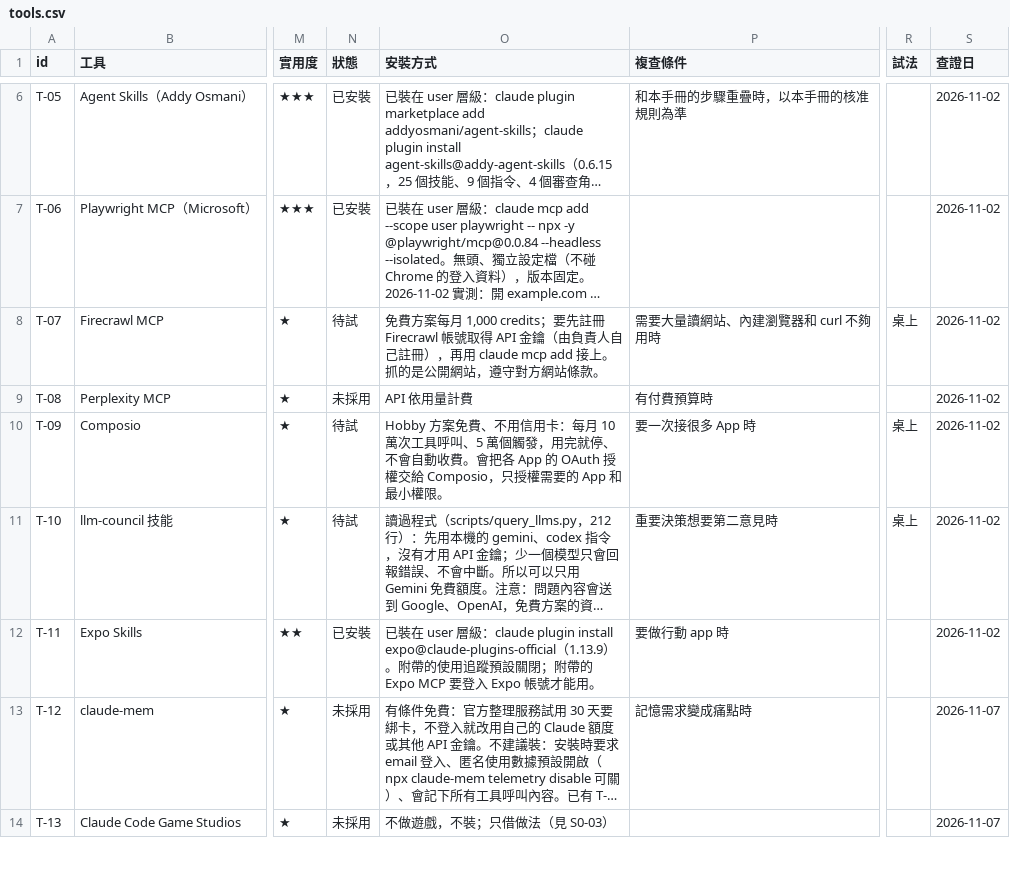
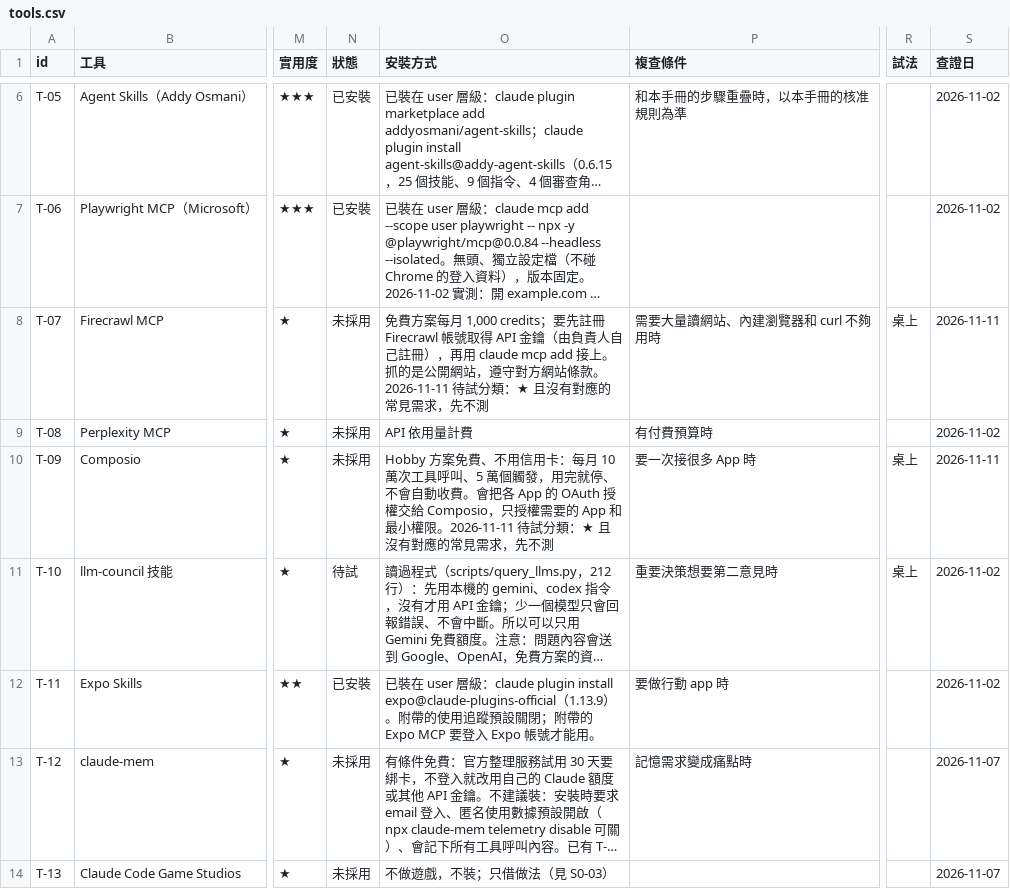
Before and after one commit to mick3412/engineering-playbook, a CSV file: data/tools.csv, drawn as a sheet; only a part is shown, gaps mark what is left out; long unchanged cells end in …; the diff names each change by its address in the sheet, - before the commit and + after, or states it on an @@ line.

```diff
--- a/data/tools.csv
+++ b/data/tools.csv
-N8 (狀態): 待試
+N8 (狀態): 未採用
-O8 (安裝方式): …站條款。
+O8 (安裝方式): …站條款。2026-11-11 待試分類：★ 且沒有對應的常見需求，先不測
-S8 (查證日): 2026-11-02
+S8 (查證日): 2026-11-11
-N10 (狀態): 待試
+N10 (狀態): 未採用
-O10 (安裝方式): …小權限。
+O10 (安裝方式): …小權限。2026-11-11 待試分類：★ 且沒有對應的常見需求，先不測
-S10 (查證日): 2026-11-02
+S10 (查證日): 2026-11-11
```
Also changed, not shown: data/entries.csv, 7 other files.
